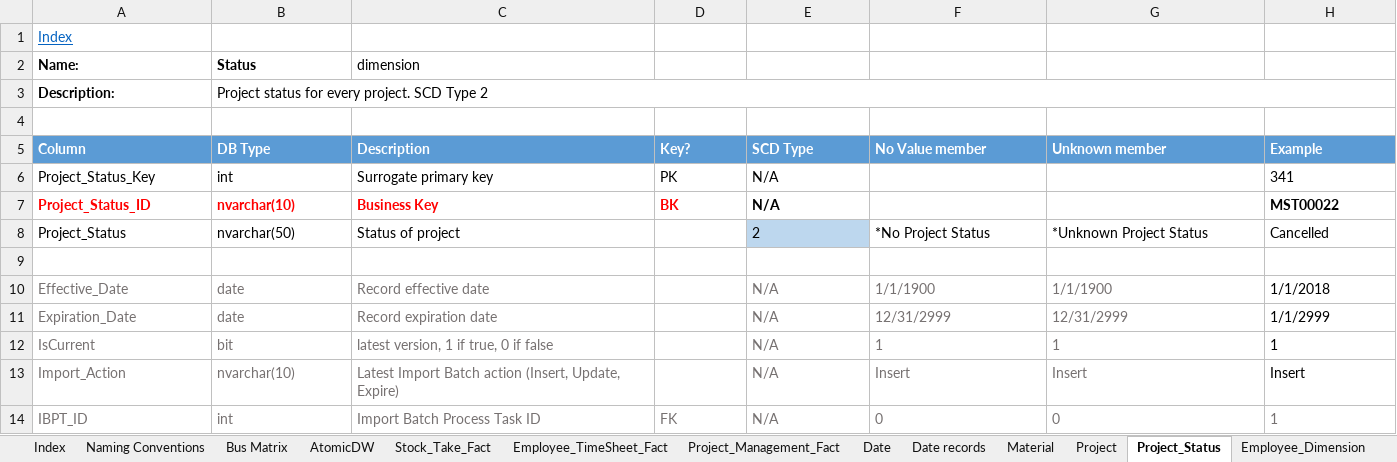
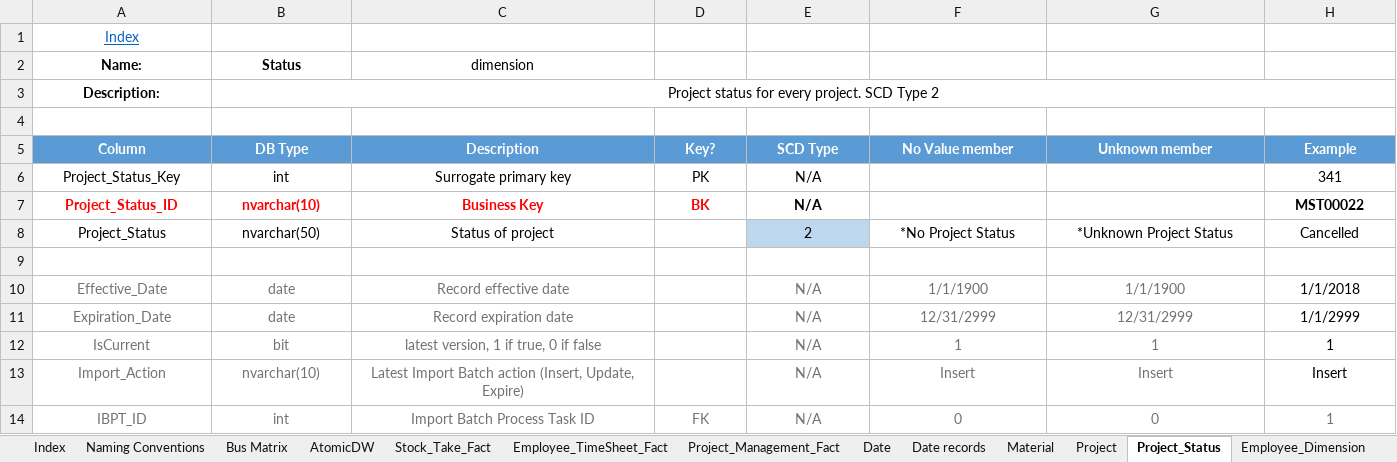
Before and after one commit to PleaBanshee/DW2022, an Excel workbook: DW2022/Documentation/Design document.xlsx, sheet Project_Status, drawn as a sheet; only a part is shown; values as stored, in another font and other column widths than the file's, no borders; the diff covers the shown part only; the diff names each change by its address in the sheet, - before the commit and + after, or states it on an @@ line.

```diff
--- a/DW2022/Documentation/Design document.xlsx (sheet Project_Status)
+++ b/DW2022/Documentation/Design document.xlsx (sheet Project_Status)
-A1 alignment: left
+A1 alignment: center
-A2:C2 alignment: left
+A2:C2 alignment: center
-A3:B3 alignment: left
+A3:B3 alignment: center
-A5:H5 alignment: left
+A5:H5 alignment: center
-A6:E7 alignment: left
+A6:E7 alignment: center
-H6:H7 alignment: left
+H6:H7 alignment: center
-A8:C8 alignment: left
+A8:C8 alignment: center
-E8:H8 alignment: left
+E8:H8 alignment: center
-A10:C13 alignment: left
+A10:C13 alignment: center
-E10:H13 alignment: left
+E10:H13 alignment: center
-A14:H14 alignment: left
+A14:H14 alignment: center
```
Also changed, not shown: cell formats elsewhere in this sheet, sheet Project_Management_Fact, sheet Customer, sheet Project, sheet Employee_TimeSheet_Fact, sheet Index, sheet Bus Matrix.
